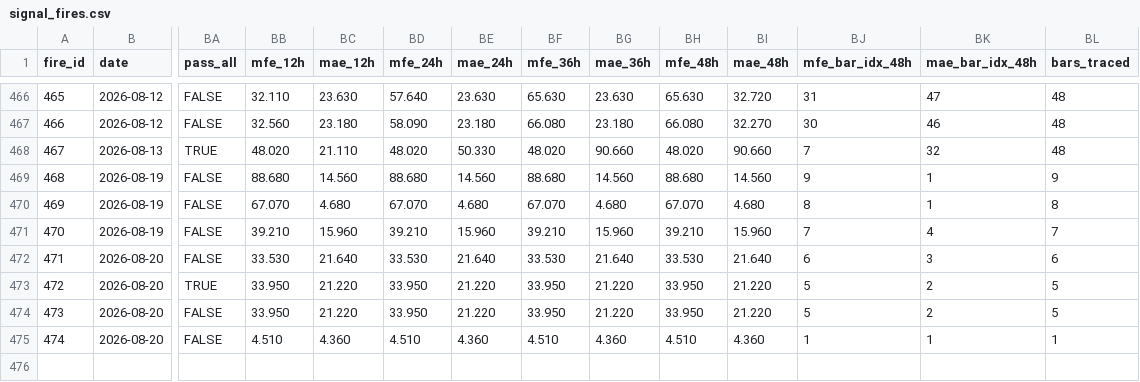
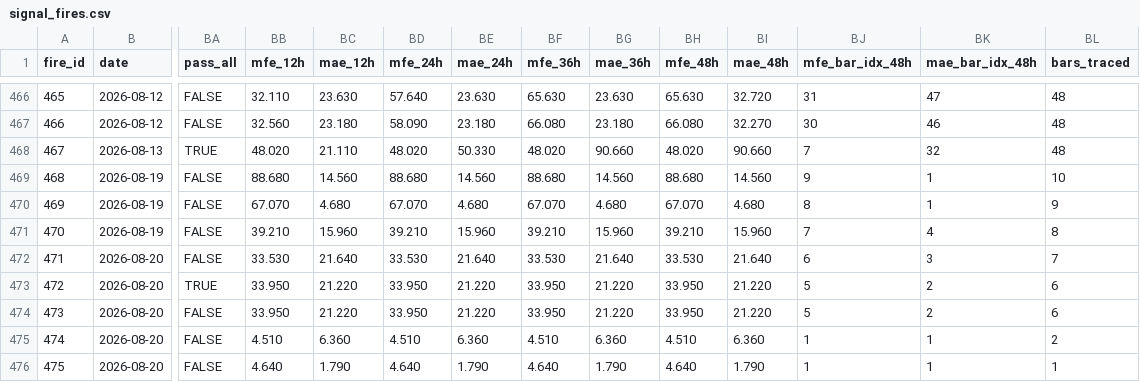
Before and after one commit to arokamiya98-svg/adxscore-heatmap, a CSV file: mt5_data/daily/signal_fires.csv, drawn as a sheet; only a part is shown, gaps mark what is left out; rows hold the shown columns only; the diff names each change by its address in the sheet, - before the commit and + after, or states it on an @@ line.

Commit message:
data: VPS pool update 2026-08-20 09:00:10

```diff
--- a/mt5_data/daily/signal_fires.csv
+++ b/mt5_data/daily/signal_fires.csv
-BL469 (bars_traced): 9
+BL469 (bars_traced): 10
-BL470 (bars_traced): 8
+BL470 (bars_traced): 9
-BL471 (bars_traced): 7
+BL471 (bars_traced): 8
-BL472 (bars_traced): 6
+BL472 (bars_traced): 7
-BL473:BL474 (bars_traced): 5
+BL473:BL474 (bars_traced): 6
-BC475 (mae_12h): 4.360
+BC475 (mae_12h): 6.360
-BE475 (mae_24h): 4.360
+BE475 (mae_24h): 6.360
-BG475 (mae_36h): 4.360
+BG475 (mae_36h): 6.360
-BI475 (mae_48h): 4.360
+BI475 (mae_48h): 6.360
-BL475 (bars_traced): 1
+BL475 (bars_traced): 2
+row 476: 475 | 2026-08-20 | FALSE | 4.640 | 1.790 | 4.640 | 1.790 | 4.640 | 1.790 | 4.640 | 1.790 | 1 | 1 | 1
```
Also changed, not shown: mt5_data/ADX_Weekly_Above_v4.csv, mt5_data/H4PhaseAuto_weekly.csv, 2 other files.
